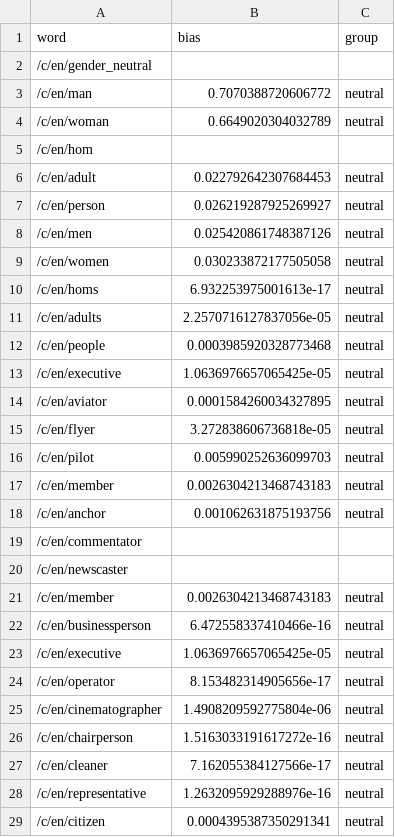
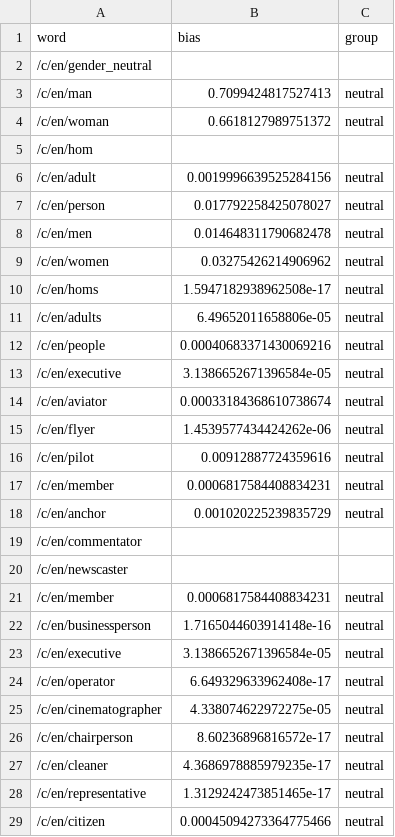
Before and after one commit to bernardcheng/cs4248_project, a CSV file: data/heuristic/directBias/variation3/neutral_bias.csv, drawn as a sheet; only a part is shown; the diff covers the shown part only.

```diff
--- a/data/heuristic/directBias/variation3/neutral_bias.csv
+++ b/data/heuristic/directBias/variation3/neutral_bias.csv
@@ -2,28 +2,28 @@ word,bias,group
 /c/en/gender_neutral,,
-/c/en/man,0.7070388720606772,neutral
-/c/en/woman,0.6649020304032789,neutral
+/c/en/man,0.7099424817527413,neutral
+/c/en/woman,0.6618127989751372,neutral
 /c/en/hom,,
-/c/en/adult,0.022792642307684453,neutral
-/c/en/person,0.026219287925269927,neutral
-/c/en/men,0.025420861748387126,neutral
-/c/en/women,0.030233872177505058,neutral
-/c/en/homs,6.932253975001613e-17,neutral
-/c/en/adults,2.2570716127837056e-05,neutral
-/c/en/people,0.0003985920328773468,neutral
-/c/en/executive,1.0636976657065425e-05,neutral
-/c/en/aviator,0.0001584260034327895,neutral
-/c/en/flyer,3.272838606736818e-05,neutral
-/c/en/pilot,0.005990252636099703,neutral
-/c/en/member,0.0026304213468743183,neutral
-/c/en/anchor,0.001062631875193756,neutral
+/c/en/adult,0.0019996639525284156,neutral
+/c/en/person,0.017792258425078027,neutral
+/c/en/men,0.014648311790682478,neutral
+/c/en/women,0.03275426214906962,neutral
+/c/en/homs,1.5947182938962508e-17,neutral
+/c/en/adults,6.49652011658806e-05,neutral
+/c/en/people,0.00040683371430069216,neutral
+/c/en/executive,3.1386652671396584e-05,neutral
+/c/en/aviator,0.00033184368610738674,neutral
+/c/en/flyer,1.4539577434424262e-06,neutral
+/c/en/pilot,0.00912887724359616,neutral
+/c/en/member,0.0006817584408834231,neutral
+/c/en/anchor,0.001020225239835729,neutral
 /c/en/commentator,,
 /c/en/newscaster,,
-/c/en/member,0.0026304213468743183,neutral
-/c/en/businessperson,6.472558337410466e-16,neutral
-/c/en/executive,1.0636976657065425e-05,neutral
-/c/en/operator,8.153482314905656e-17,neutral
-/c/en/cinematographer,1.4908209592775804e-06,neutral
-/c/en/chairperson,1.5163033191617272e-16,neutral
-/c/en/cleaner,7.162055384127566e-17,neutral
-/c/en/representative,1.2632095929288976e-16,neutral
-/c/en/citizen,0.0004395387350291341,neutral
+/c/en/member,0.0006817584408834231,neutral
+/c/en/businessperson,1.7165044603914148e-16,neutral
+/c/en/executive,3.1386652671396584e-05,neutral
+/c/en/operator,6.649329633962408e-17,neutral
+/c/en/cinematographer,4.338074622972275e-05,neutral
+/c/en/chairperson,8.60236896816572e-17,neutral
+/c/en/cleaner,4.3686978885979235e-17,neutral
+/c/en/representative,1.3129242473851465e-17,neutral
+/c/en/citizen,0.00045094273364775466,neutral
```
Also changed, not shown: 33 edited cells elsewhere in this file, data/heuristic/directBias/benchmark/male_bias.csv, data/heuristic/directBias/benchmark/neutral_bias.csv, 10 other files.
